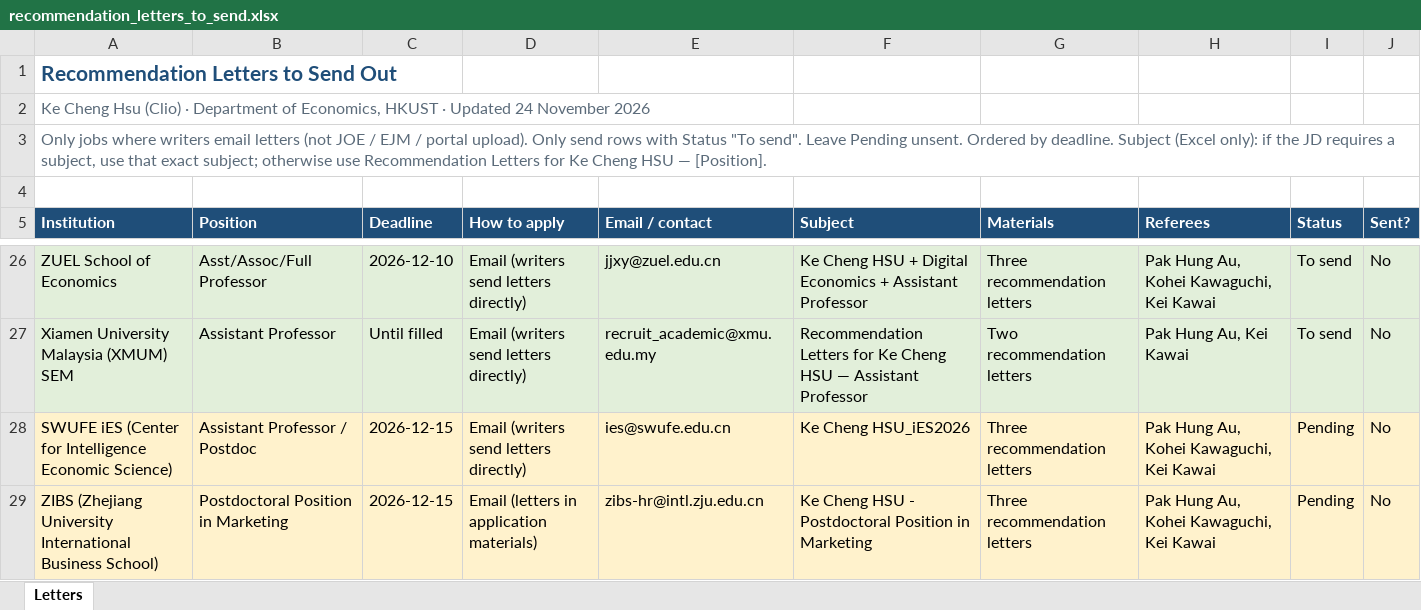
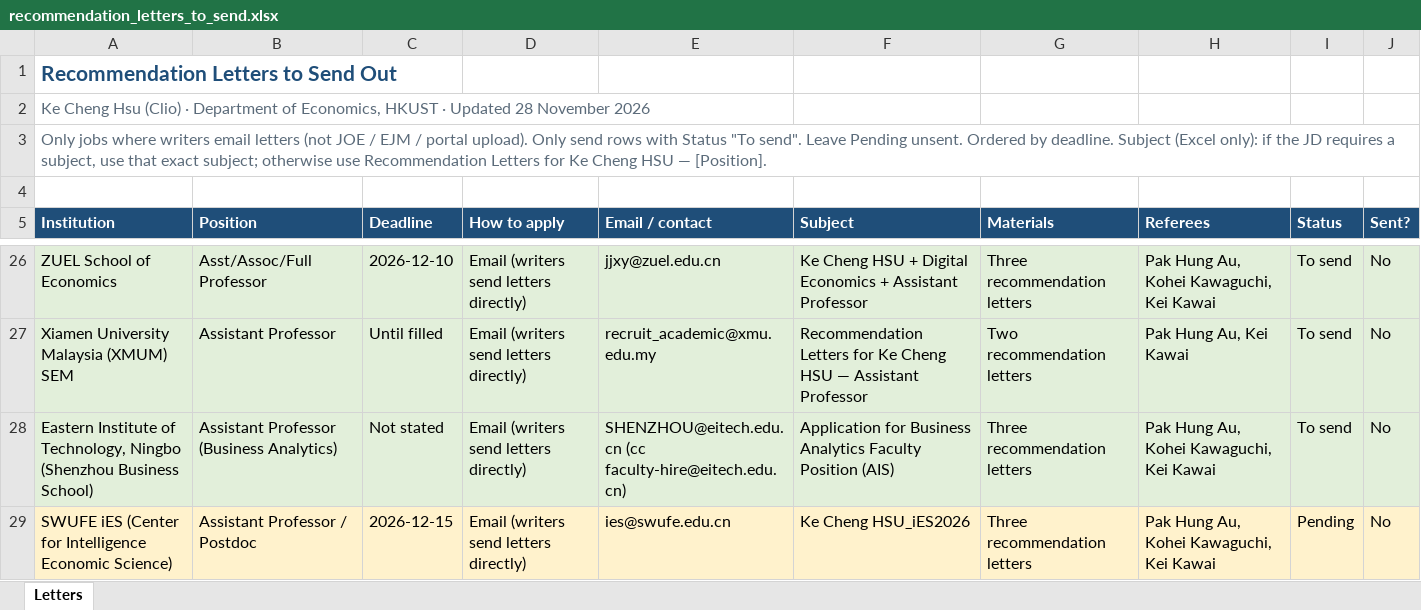
Before and after one commit to cliohsu1997/cliohsu1997.github.io, an Excel workbook: application/recommendation_letters_to_send.xlsx, sheet Letters, drawn as a sheet; only a part is shown, gaps mark what is left out; the shorter side is filled out with more unchanged rows; values as stored, in another font and other column widths than the file's, no borders; the diff names each change by its address in the sheet, - before the commit and + after, or states it on an @@ line.

```diff
--- a/application/recommendation_letters_to_send.xlsx (sheet Letters)
+++ b/application/recommendation_letters_to_send.xlsx (sheet Letters)
-A2 (Institution): …· Updated 24 November 2026
+A2 (Institution): …· Updated 28 November 2026
+row 28: Eastern Institute of Technology, Ningbo (Shenzhou Business School) | Assistant Professor (Business Analytics) | Not stated | Email (writers send letters directly) | SHENZHOU@eitech.edu.cn (cc faculty-hire@eitech.edu.cn) | Application for Business Analytics Faculty Position (AIS) | Three recommendation letters | Pak Hung Au, Kohei Kawaguchi, Kei Kawai | To send | No
```
Also changed, not shown: 17 other files.
